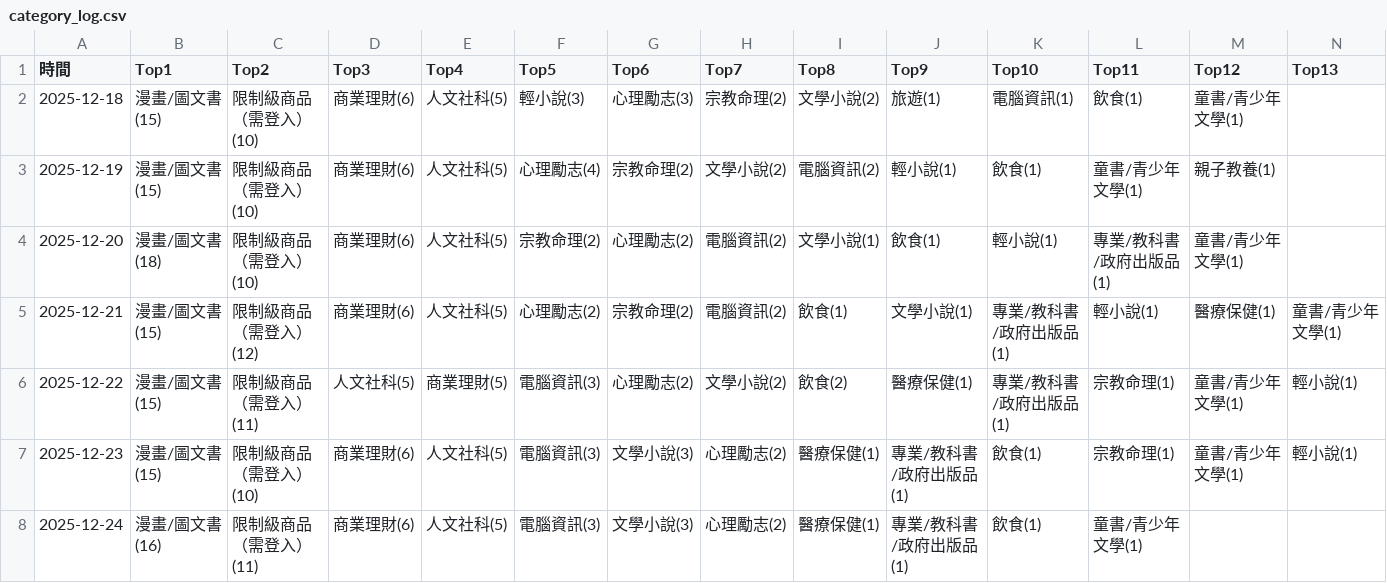
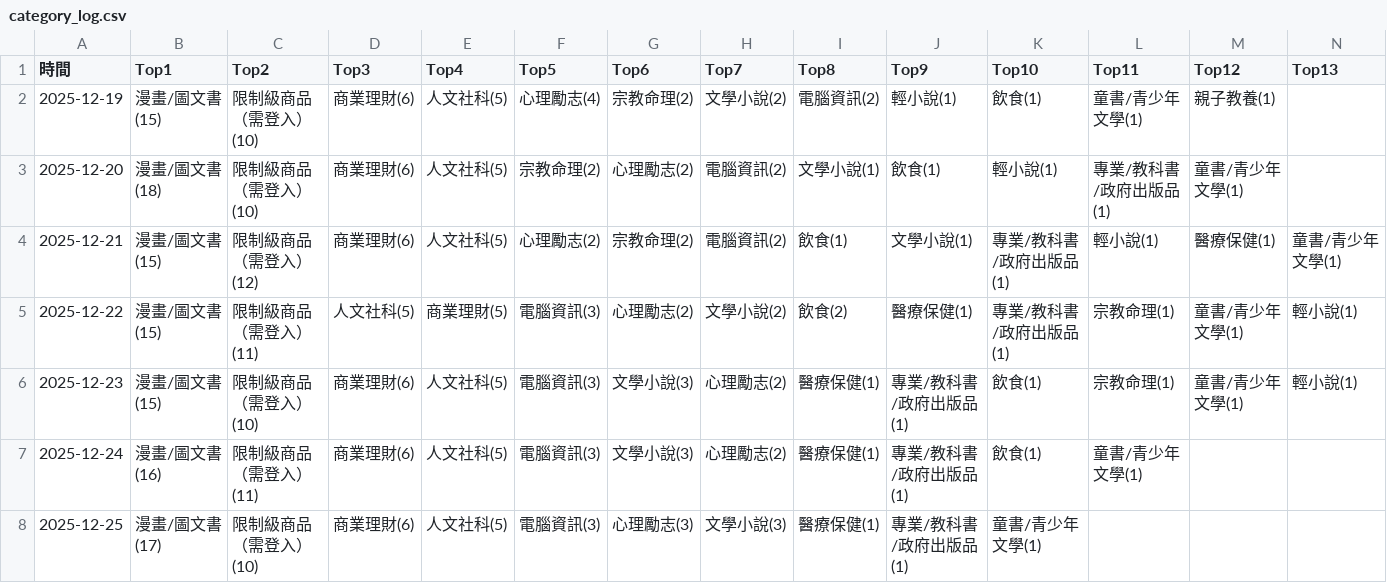
Before and after one commit to allenwhitewho/open_platform_final_project, a CSV file: category_log.csv, drawn as a sheet; only a part is shown; removed rows and columns are numbered as before the commit, all else as after; rows hold the shown columns only; the diff names each change by its address in the sheet, - before the commit and + after, or states it on an @@ line.

```diff
--- a/category_log.csv
+++ b/category_log.csv
-row 2: 2025-12-18 | 漫畫/圖文書(15) | 限制級商品（需登入）(10) | 商業理財(6) | 人文社科(5) | 輕小說(3) | 心理勵志(3) | 宗教命理(2) | 文學小說(2) | 旅遊(1) | 電腦資訊(1) | 飲食(1) | 童書/青少年文學(1)
+row 8: 2025-12-25 | 漫畫/圖文書(17) | 限制級商品（需登入）(10) | 商業理財(6) | 人文社科(5) | 電腦資訊(3) | 心理勵志(3) | 文學小說(3) | 醫療保健(1) | 專業/教科書/政府出版品(1) | 童書/青少年文學(1)
```
Also changed, not shown: history.csv, static.csv, 6 other files.
